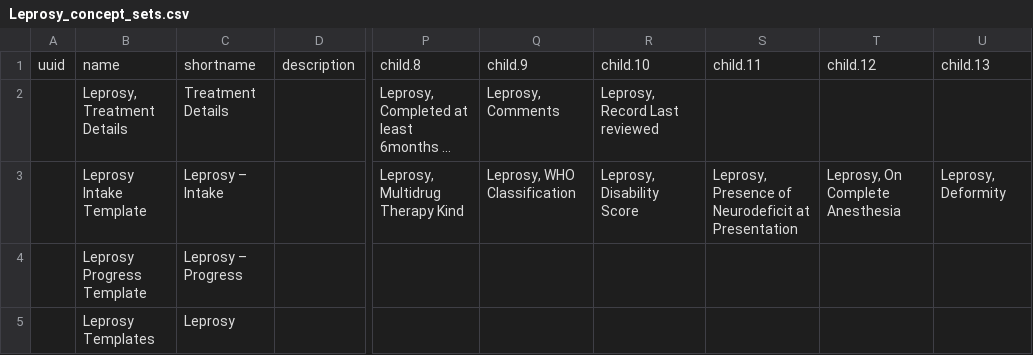
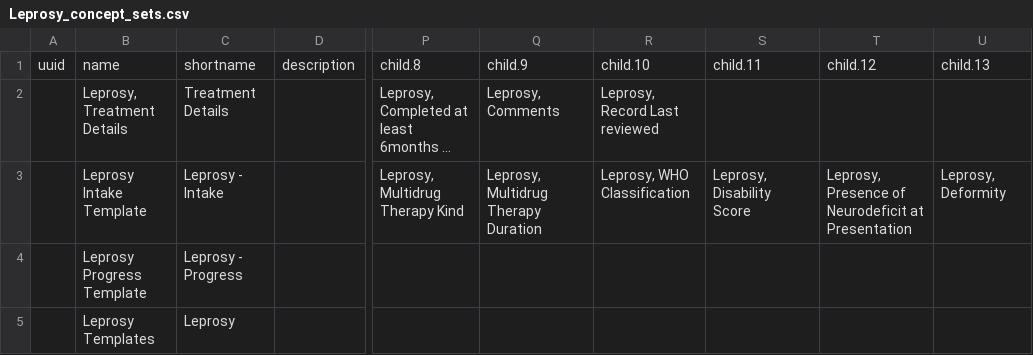
Before and after one commit to Bahmni/default-config, a CSV file: openmrs/templates/Leprosy_concept_sets.csv, drawn as a sheet; only a part is shown, gaps mark what is left out; long unchanged cells end in …; the diff names each change by its address in the sheet, - before the commit and + after, or states it on an @@ line.

```diff
--- a/openmrs/templates/Leprosy_concept_sets.csv
+++ b/openmrs/templates/Leprosy_concept_sets.csv
-C3: Leprosy – Intake
+C3: Leprosy - Intake
-Q3: Leprosy, WHO Classification
+Q3: Leprosy, Multidrug Therapy Duration
-R3: Leprosy, Disability Score
+R3: Leprosy, WHO Classification
-S3: Leprosy, Presence of Neurodeficit at Presentation
+S3: Leprosy, Disability Score
-T3: Leprosy, On Complete Anesthesia
+T3: Leprosy, Presence of Neurodeficit at Presentation
-C4: Leprosy – Progress
+C4: Leprosy - Progress
```
Also changed, not shown: openmrs/templates/Leprosy_concepts.csv.
